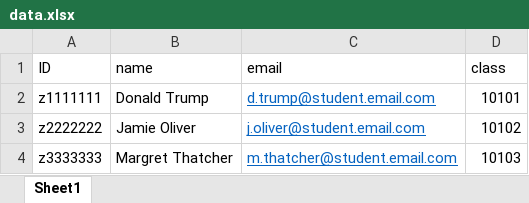
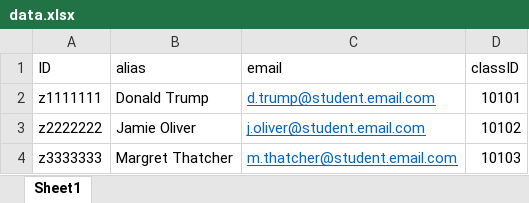
Before and after one commit to haakmal/xls2md, an Excel workbook: data.xlsx, sheet Sheet1, drawn as a sheet; values as stored, in another font and other column widths than the file's, no borders; the diff names each change by its address in the sheet, - before the commit and + after, or states it on an @@ line.

```diff
--- a/data.xlsx (sheet Sheet1)
+++ b/data.xlsx (sheet Sheet1)
-B1: name
+B1: alias
-D1: class
+D1: classID
```
Also changed, not shown: 9 other files.
